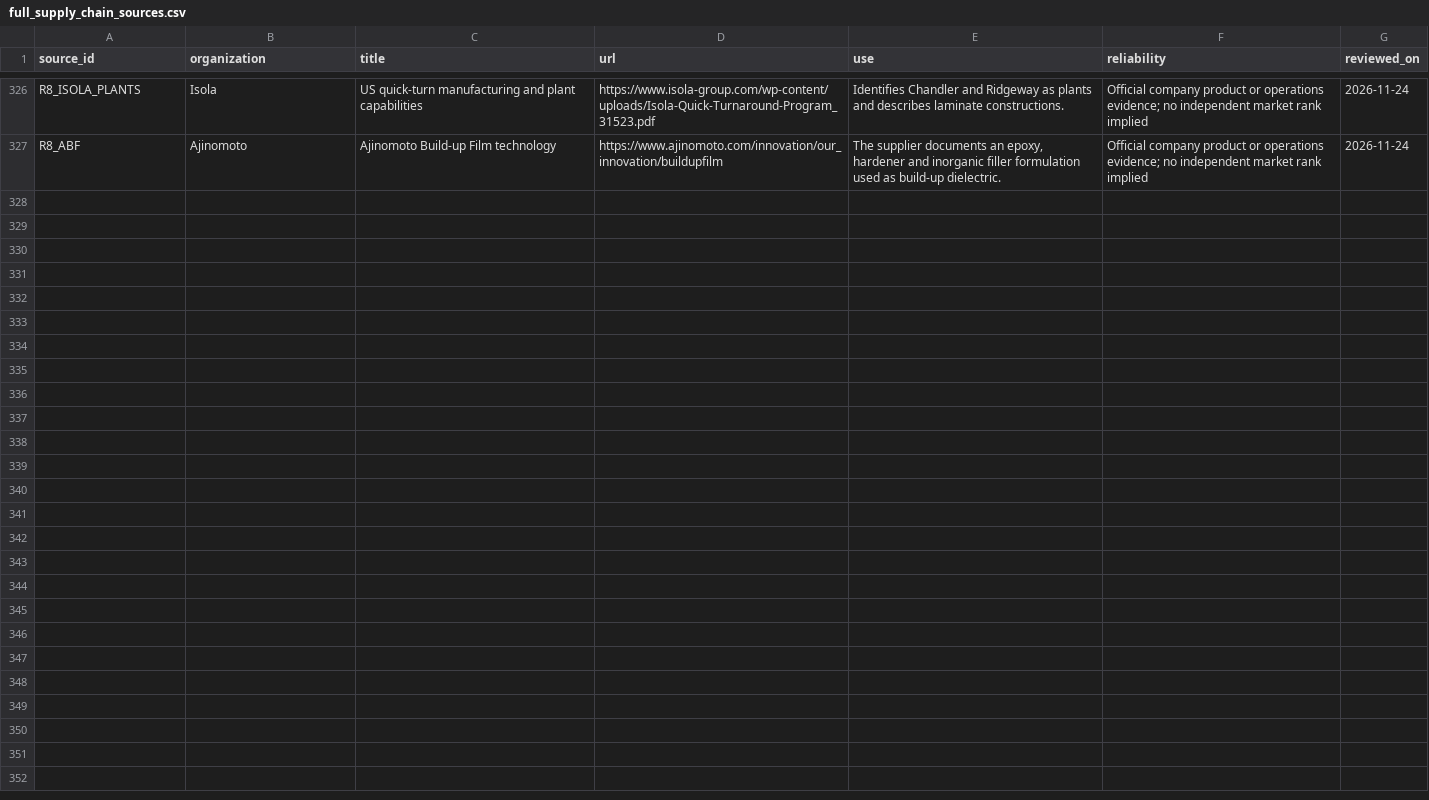
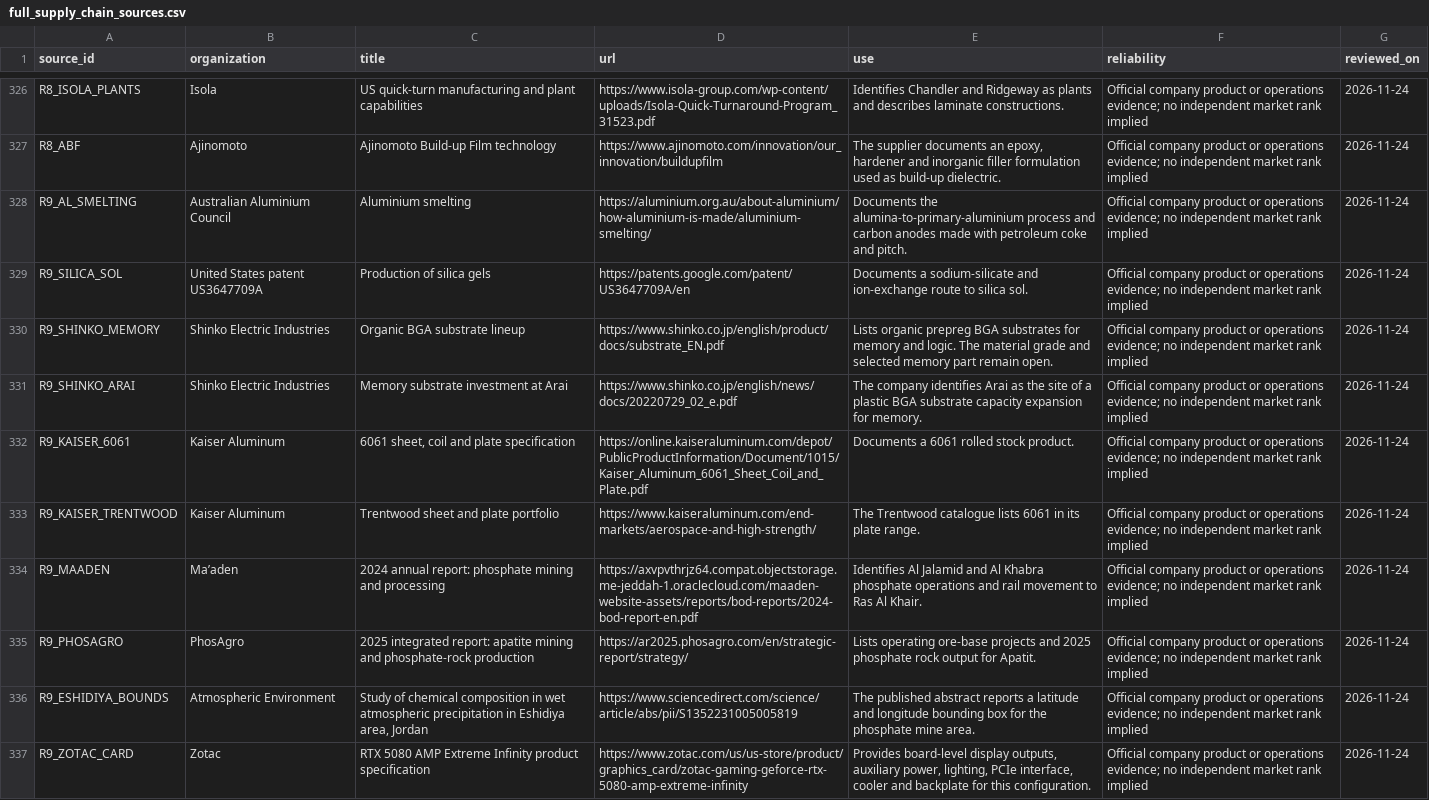
Before and after one commit to tianliu11/gpu-supply-chain-database, a CSV file: data/clean/full_supply_chain_sources.csv, drawn as a sheet; only a part is shown, gaps mark what is left out; the diff names each change by its address in the sheet, - before the commit and + after, or states it on an @@ line.

```diff
--- a/data/clean/full_supply_chain_sources.csv
+++ b/data/clean/full_supply_chain_sources.csv
+row 328: R9_AL_SMELTING | Australian Aluminium Council | Aluminium smelting | https://aluminium.org.au/about-aluminium/how-aluminium-is-made/aluminium-smelting/ | Documents the alumina-to-primary-aluminium process and carbon anodes made with petroleum coke and pitch. | Official company product or operations evidence; no independent market rank implied | 2026-11-24
+row 329: R9_SILICA_SOL | United States patent US3647709A | Production of silica gels | https://patents.google.com/patent/US3647709A/en | Documents a sodium-silicate and ion-exchange route to silica sol. | Official company product or operations evidence; no independent market rank implied | 2026-11-24
+row 330: R9_SHINKO_MEMORY | Shinko Electric Industries | Organic BGA substrate lineup | https://www.shinko.co.jp/english/product/docs/substrate_EN.pdf | Lists organic prepreg BGA substrates for memory and logic. The material grade and selected memory part remain open. | Official company product or operations evidence; no independent market rank implied | 2026-11-24
+row 331: R9_SHINKO_ARAI | Shinko Electric Industries | Memory substrate investment at Arai | https://www.shinko.co.jp/english/news/docs/20220729_02_e.pdf | The company identifies Arai as the site of a plastic BGA substrate capacity expansion for memory. | Official company product or operations evidence; no independent market rank implied | 2026-11-24
+row 332: R9_KAISER_6061 | Kaiser Aluminum | 6061 sheet, coil and plate specification | https://online.kaiseraluminum.com/depot/PublicProductInformation/Document/1015/Kaiser_Aluminum_6061_Sheet_Coil_and_Plate.pdf | Documents a 6061 rolled stock product. | Official company product or operations evidence; no independent market rank implied | 2026-11-24
+row 333: R9_KAISER_TRENTWOOD | Kaiser Aluminum | Trentwood sheet and plate portfolio | https://www.kaiseraluminum.com/end-markets/aerospace-and-high-strength/ | The Trentwood catalogue lists 6061 in its plate range. | Official company product or operations evidence; no independent market rank implied | 2026-11-24
+row 334: R9_MAADEN | Ma’aden | 2024 annual report: phosphate mining and processing | https://axvpvthrjz64.compat.objectstorage.me-jeddah-1.oraclecloud.com/maaden-website-assets/reports/bod-reports/2024-bod-report-en.pdf | Identifies Al Jalamid and Al Khabra phosphate operations and rail movement to Ras Al Khair. | Official company product or operations evidence; no independent market rank implied | 2026-11-24
+row 335: R9_PHOSAGRO | PhosAgro | 2025 integrated report: apatite mining and phosphate-rock production | https://ar2025.phosagro.com/en/strategic-report/strategy/ | Lists operating ore-base projects and 2025 phosphate rock output for Apatit. | Official company product or operations evidence; no independent market rank implied | 2026-11-24
+row 336: R9_ESHIDIYA_BOUNDS | Atmospheric Environment | Study of chemical composition in wet atmospheric precipitation in Eshidiya area, Jordan | https://www.sciencedirect.com/science/article/abs/pii/S1352231005005819 | The published abstract reports a latitude and longitude bounding box for the phosphate mine area. | Official company product or operations evidence; no independent market rank implied | 2026-11-24
+row 337: R9_ZOTAC_CARD | Zotac | RTX 5080 AMP Extreme Infinity product specification | https://www.zotac.com/us/us-store/product/graphics_card/zotac-gaming-geforce-rtx-5080-amp-extreme-infinity | Provides board-level display outputs, auxiliary power, lighting, PCIe interface, cooler and backplate for this configuration. | Official company product or operations evidence; no independent market rank implied | 2026-11-24
```
Also changed, not shown: data/clean/full_supply_chain_facilities.csv, data/clean/sources.csv, 44 other files.
